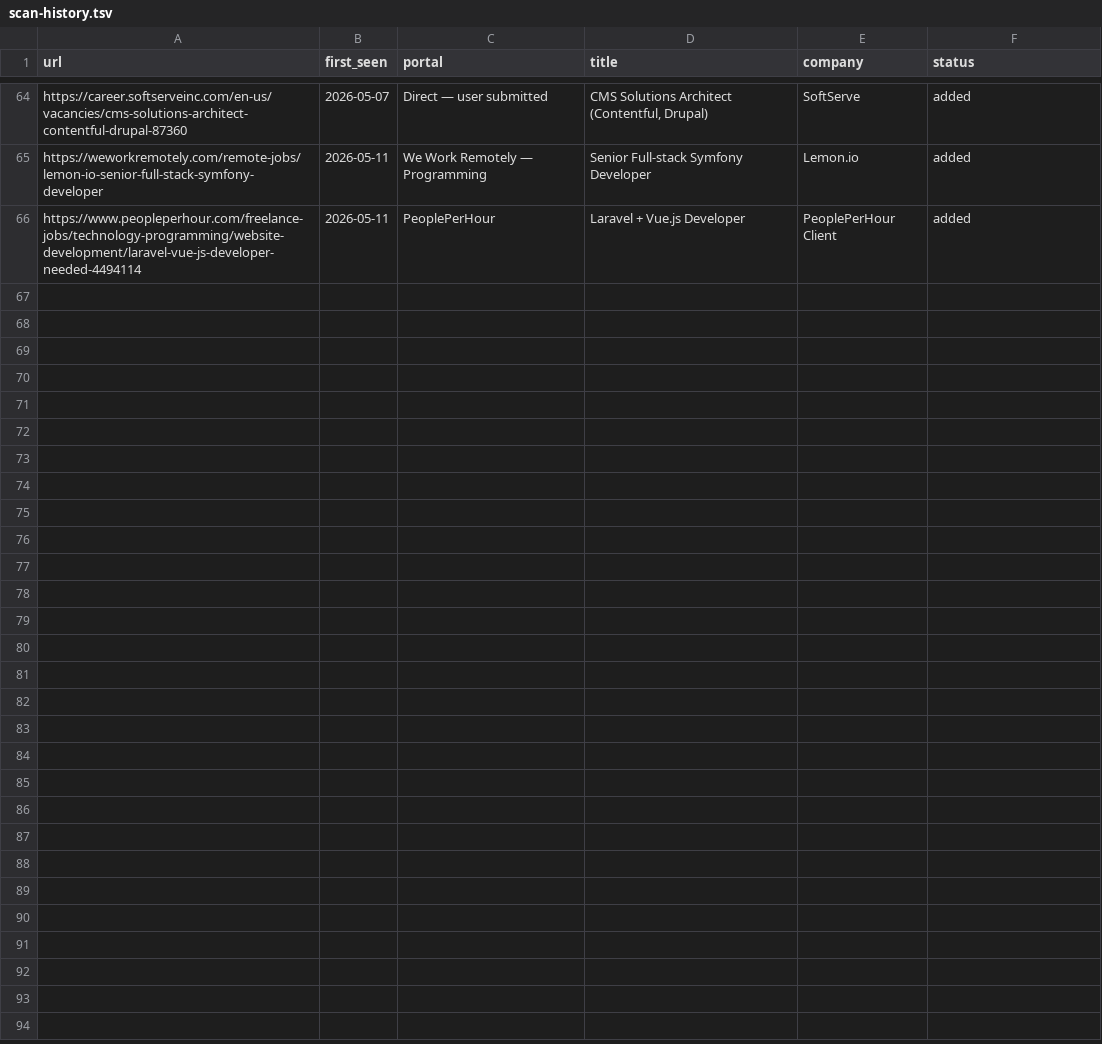
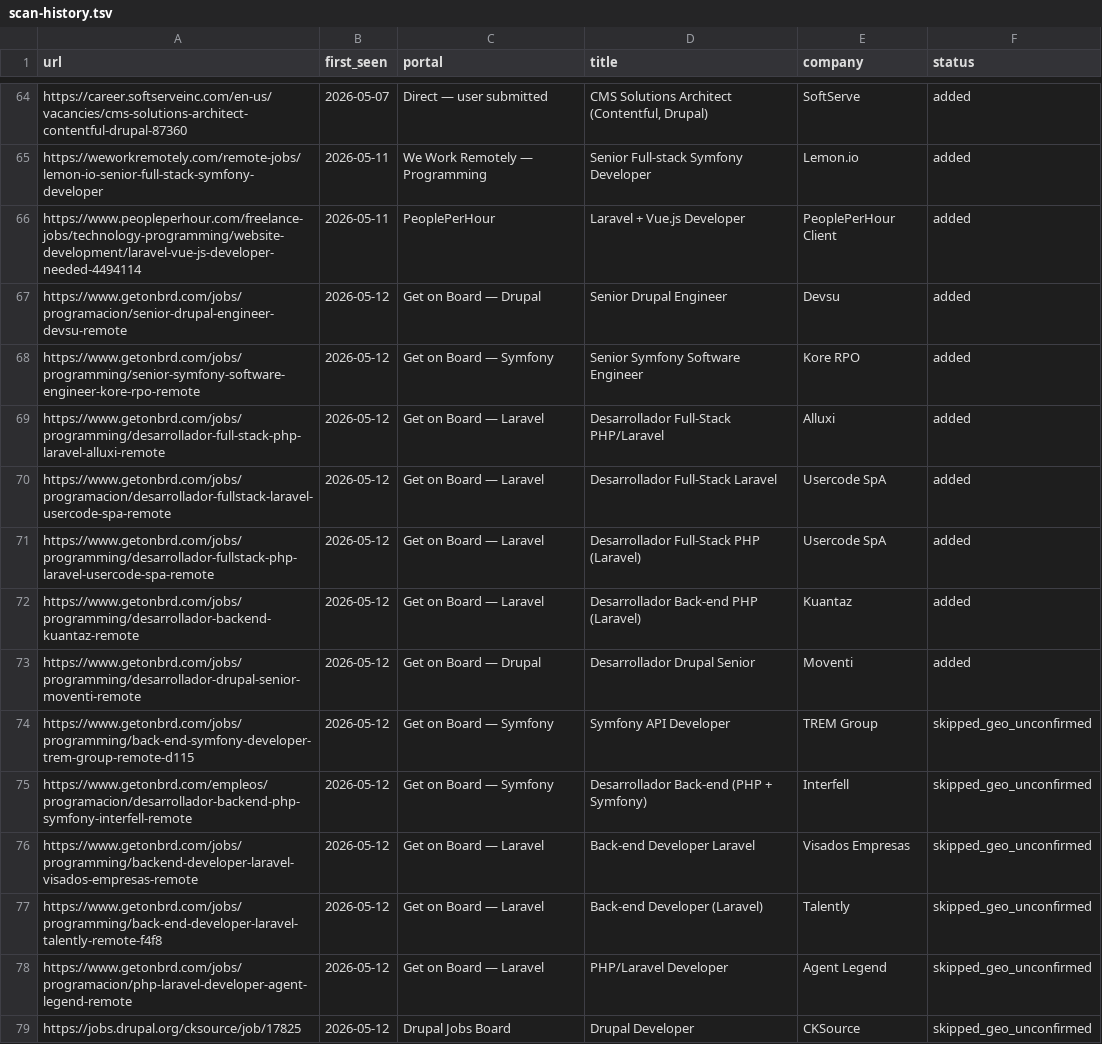
Before and after one commit to gerardosilva/career-ops, a TSV file: data/scan-history.tsv, drawn as a sheet; only a part is shown, gaps mark what is left out; the diff covers the shown part only; the diff names each change by its address in the sheet, - before the commit and + after, or states it on an @@ line.

Commit message:
scan: 2026-05-12 — 7 new opportunities
Sources: Get on Board (Drupal, Symfony, Laravel), Brave Search queries.
RSS feeds blocked (403) — jobs.drupal.org, larajobs.com, weworkremotely.com.
25 new URLs processed: 7 added, 10 geo-unconfirmed, 4 geo-skipped, 4 title-filtered, 1 duplicate.

```diff
--- a/data/scan-history.tsv
+++ b/data/scan-history.tsv
+row 67: https://www.getonbrd.com/jobs/programacion/senior-drupal-engineer-devsu-remote | 2026-05-12 | Get on Board — Drupal | Senior Drupal Engineer | Devsu | added
+row 68: https://www.getonbrd.com/jobs/programming/senior-symfony-software-engineer-kore-rpo-remote | 2026-05-12 | Get on Board — Symfony | Senior Symfony Software Engineer | Kore RPO | added
+row 69: https://www.getonbrd.com/jobs/programming/desarrollador-full-stack-php-laravel-alluxi-remote | 2026-05-12 | Get on Board — Laravel | Desarrollador Full-Stack PHP/Laravel | Alluxi | added
+row 70: https://www.getonbrd.com/jobs/programacion/desarrollador-fullstack-laravel-usercode-spa-remote | 2026-05-12 | Get on Board — Laravel | Desarrollador Full-Stack Laravel | Usercode SpA | added
+row 71: https://www.getonbrd.com/jobs/programming/desarrollador-fullstack-php-laravel-usercode-spa-remote | 2026-05-12 | Get on Board — Laravel | Desarrollador Full-Stack PHP (Laravel) | Usercode SpA | added
+row 72: https://www.getonbrd.com/jobs/programming/desarrollador-backend-kuantaz-remote | 2026-05-12 | Get on Board — Laravel | Desarrollador Back-end PHP (Laravel) | Kuantaz | added
+row 73: https://www.getonbrd.com/jobs/programming/desarrollador-drupal-senior-moventi-remote | 2026-05-12 | Get on Board — Drupal | Desarrollador Drupal Senior | Moventi | added
+row 74: https://www.getonbrd.com/jobs/programming/back-end-symfony-developer-trem-group-remote-d115 | 2026-05-12 | Get on Board — Symfony | Symfony API Developer | TREM Group | skipped_geo_unconfirmed
+row 75: https://www.getonbrd.com/empleos/programacion/desarrollador-backend-php-symfony-interfell-remote | 2026-05-12 | Get on Board — Symfony | Desarrollador Back-end (PHP + Symfony) | Interfell | skipped_geo_unconfirmed
+row 76: https://www.getonbrd.com/jobs/programming/backend-developer-laravel-visados-empresas-remote | 2026-05-12 | Get on Board — Laravel | Back-end Developer Laravel | Visados Empresas | skipped_geo_unconfirmed
+row 77: https://www.getonbrd.com/jobs/programming/back-end-developer-laravel-talently-remote-f4f8 | 2026-05-12 | Get on Board — Laravel | Back-end Developer (Laravel) | Talently | skipped_geo_unconfirmed
+row 78: https://www.getonbrd.com/jobs/programacion/php-laravel-developer-agent-legend-remote | 2026-05-12 | Get on Board — Laravel | PHP/Laravel Developer | Agent Legend | skipped_geo_unconfirmed
+row 79: https://jobs.drupal.org/cksource/job/17825 | 2026-05-12 | Drupal Jobs Board | Drupal Developer | CKSource | skipped_geo_unconfirmed
```
Also changed, not shown: 12 added rows elsewhere in this file, 1 other file.
